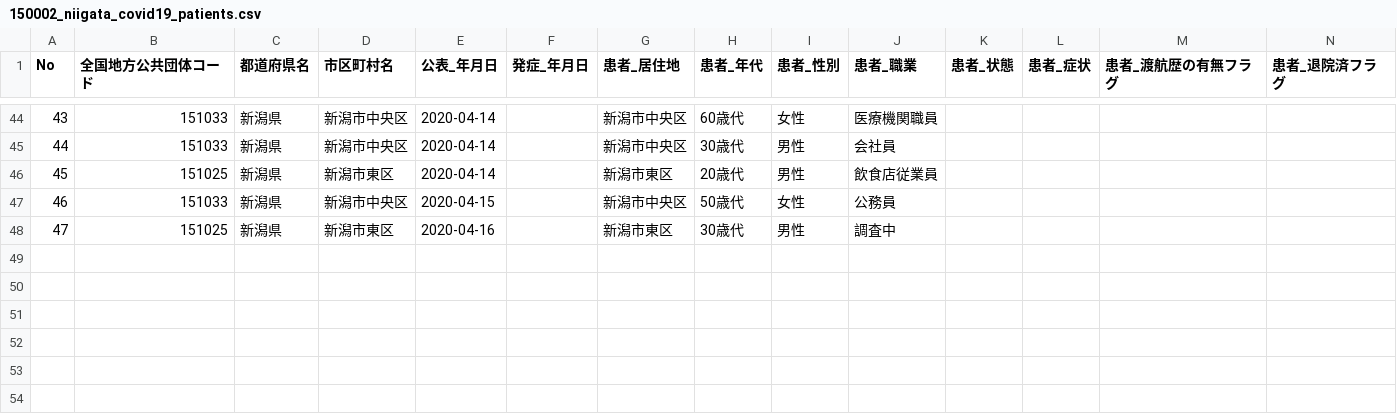
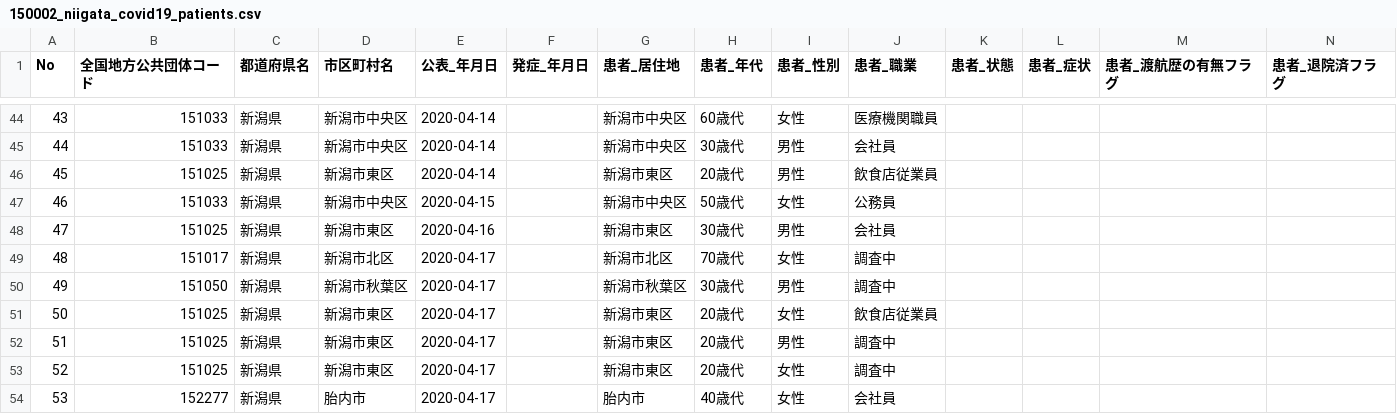
Before and after one commit to CodeForNiigata/covid19-data-niigata, a CSV file: dist/csv/150002_niigata_covid19_patients.csv, drawn as a sheet; only a part is shown, gaps mark what is left out; rows hold the shown columns only; the diff names each change by its address in the sheet, - before the commit and + after, or states it on an @@ line.

```diff
--- a/dist/csv/150002_niigata_covid19_patients.csv
+++ b/dist/csv/150002_niigata_covid19_patients.csv
-J48 (患者_職業): 調査中
+J48 (患者_職業): 会社員
+row 49: 48 | 151017 | 新潟県 | 新潟市北区 | 2020-04-17 |  | 新潟市北区 | 70歳代 | 女性 | 調査中
+row 50: 49 | 151050 | 新潟県 | 新潟市秋葉区 | 2020-04-17 |  | 新潟市秋葉区 | 30歳代 | 男性 | 調査中
+row 51: 50 | 151025 | 新潟県 | 新潟市東区 | 2020-04-17 |  | 新潟市東区 | 20歳代 | 女性 | 飲食店従業員
+row 52: 51 | 151025 | 新潟県 | 新潟市東区 | 2020-04-17 |  | 新潟市東区 | 20歳代 | 男性 | 調査中
+row 53: 52 | 151025 | 新潟県 | 新潟市東区 | 2020-04-17 |  | 新潟市東区 | 20歳代 | 女性 | 調査中
+row 54: 53 | 152277 | 新潟県 | 胎内市 | 2020-04-17 |  | 胎内市 | 40歳代 | 女性 | 会社員
```
Also changed, not shown: dist/csv/150002_niigata_covid19_call_center.csv, dist/csv/150002_niigata_covid19_confirm_negative.csv, 8 other files.
